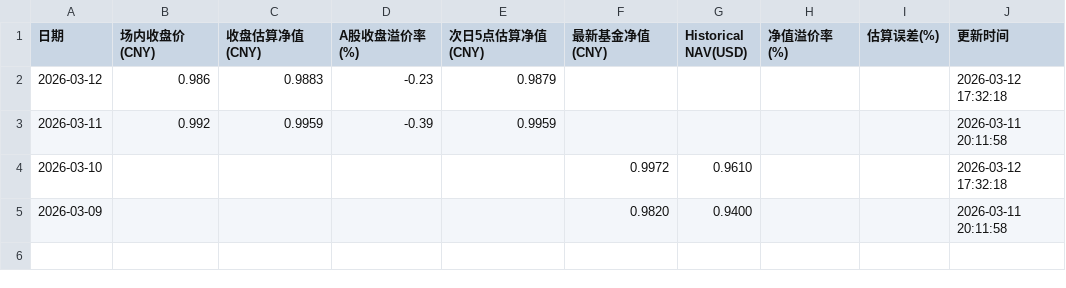
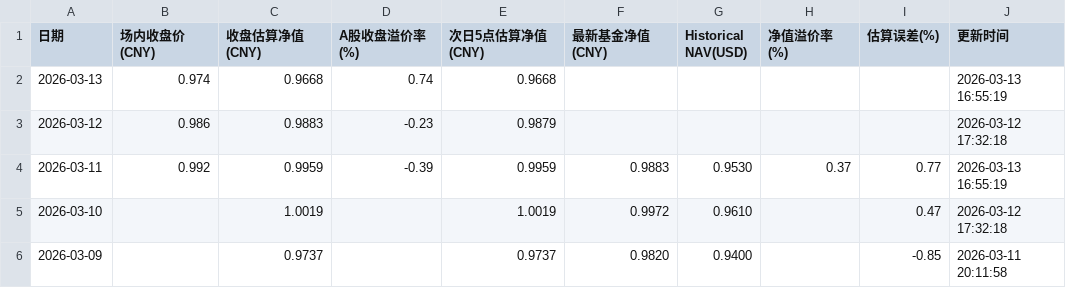
Before and after one commit to EternityPeng/IOPV, a CSV file: cache/520580/nav_history.csv, drawn as a sheet.

```diff
--- a/cache/520580/nav_history.csv
+++ b/cache/520580/nav_history.csv
@@ -1,5 +1,6 @@
 日期,场内收盘价(CNY),收盘估算净值(CNY),A股收盘溢价率(%),次日5点估算净值(CNY),最新基金净值(CNY),Historical NAV(USD),净值溢价率(%),估算误差(%),更新时间
+2026-03-13,0.974,0.9668,0.74,0.9668,,,,,2026-03-13 16:55:19
 2026-03-12,0.986,0.9883,-0.23,0.9879,,,,,2026-03-12 17:32:18
-2026-03-11,0.992,0.9959,-0.39,0.9959,,,,,2026-03-11 20:11:58
-2026-03-10,,,,,0.9972,0.9610,,,2026-03-12 17:32:18
-2026-03-09,,,,,0.9820,0.9400,,,2026-03-11 20:11:58
+2026-03-11,0.992,0.9959,-0.39,0.9959,0.9883,0.9530,0.37,0.77,2026-03-13 16:55:19
+2026-03-10,,1.0019,,1.0019,0.9972,0.9610,,0.47,2026-03-12 17:32:18
+2026-03-09,,0.9737,,0.9737,0.9820,0.9400,,-0.85,2026-03-11 20:11:58
```
Also changed, not shown: cache/159687/nav_history.csv, cache/513730/nav_history.csv, 21 other files.
